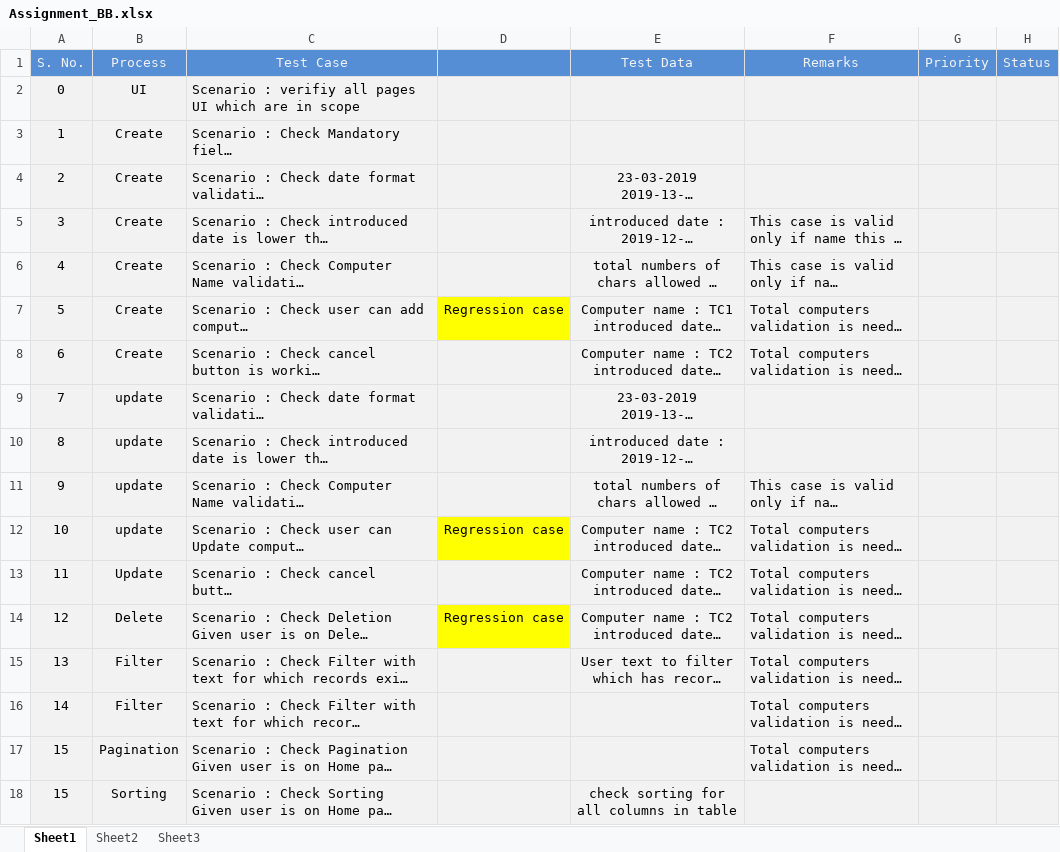
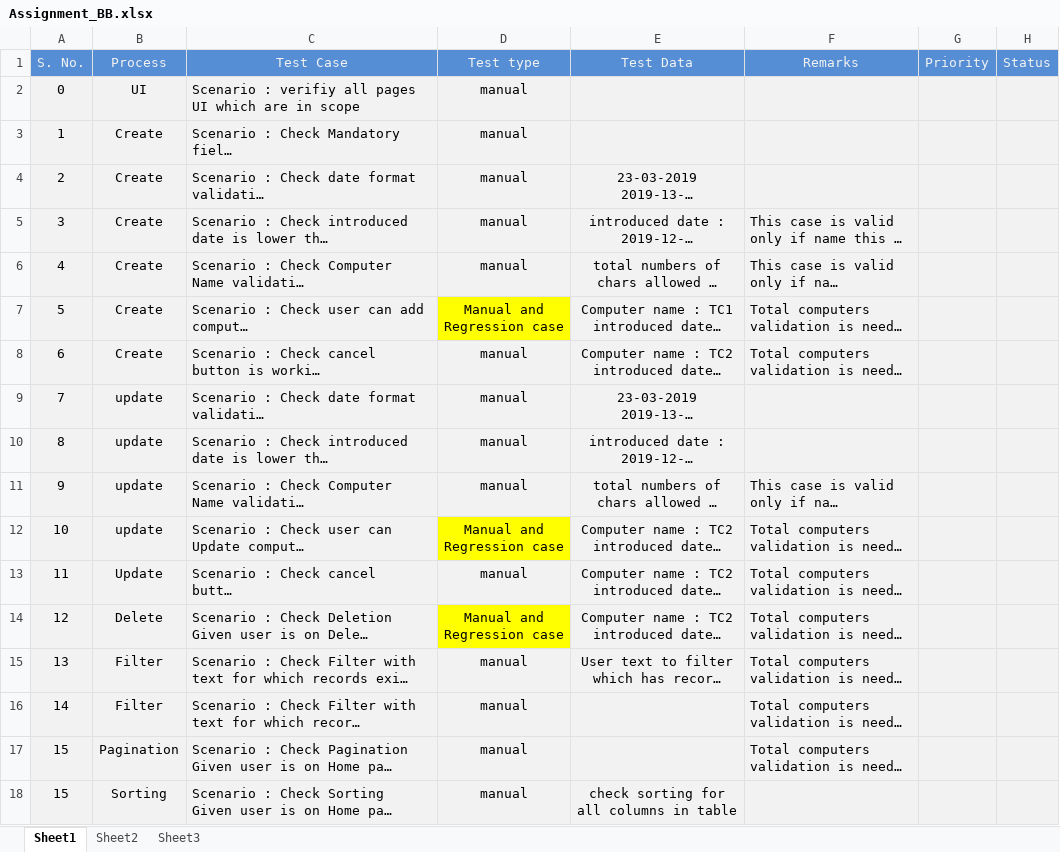
Before and after one commit to iqbal2157/Assignment, an Excel workbook: test-sceanrios/Assignment_BB.xlsx, sheet Sheet1, drawn as a sheet; long unchanged cells end in …; values as stored, in another font and other column widths than the file's, no borders; the diff names each change by its address in the sheet, - before the commit and + after, or states it on an @@ line.

Commit message:
extra checks

```diff
--- a/test-sceanrios/Assignment_BB.xlsx (sheet Sheet1)
+++ b/test-sceanrios/Assignment_BB.xlsx (sheet Sheet1)
-D1: (empty)
+D1: Test type
-D2:D6 (Test type): (empty)
+D2:D6 (Test type): manual
-D7 (Test type): Regression case
+D7 (Test type): Manual and Regression case
-D8:D11 (Test type): (empty)
+D8:D11 (Test type): manual
-D12 (Test type): Regression case
+D12 (Test type): Manual and Regression case
-D13 (Test type): (empty)
+D13 (Test type): manual
-D14 (Test type): Regression case
+D14 (Test type): Manual and Regression case
-D15:D18 (Test type): (empty)
+D15:D18 (Test type): manual
```
